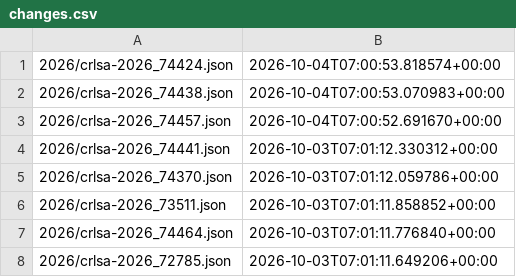
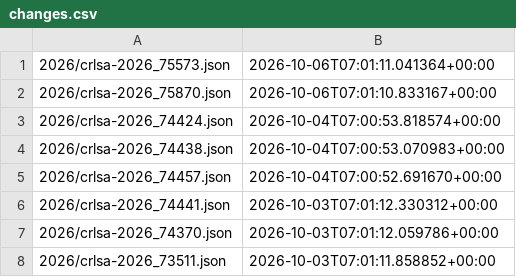
Before and after one commit to ctrliq/advisories, a CSV file: csaf/advisories/rocky/changes.csv, drawn as a sheet; only a part is shown; the shorter side is filled out with more unchanged rows; the diff names each change by its address in the sheet, - before the commit and + after, or states it on an @@ line.

```diff
--- a/csaf/advisories/rocky/changes.csv
+++ b/csaf/advisories/rocky/changes.csv
+row 1: 2026/crlsa-2026_75573.json | 2026-10-06T07:01:11.041364+00:00
+row 2: 2026/crlsa-2026_75870.json | 2026-10-06T07:01:10.833167+00:00
```
